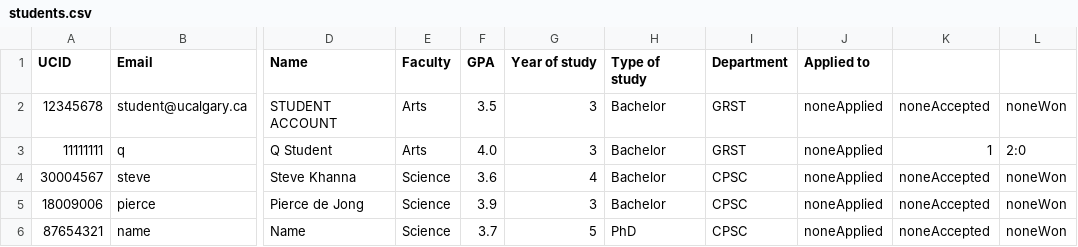
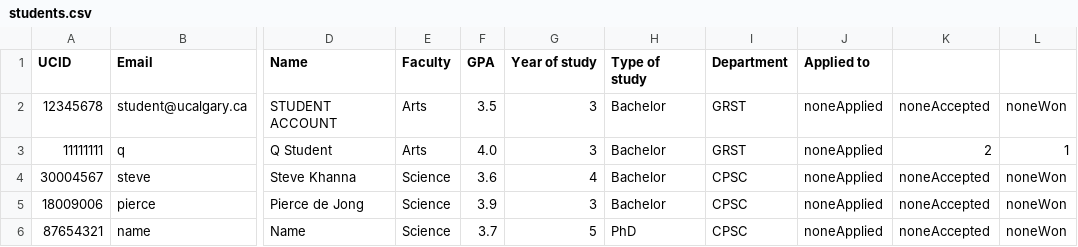
Before and after one commit to stevekhanna/Scholarship---Java, a CSV file: src/data/students.csv, drawn as a sheet; only a part is shown, gaps mark what is left out; the diff names each change by its address in the sheet, - before the commit and + after, or states it on an @@ line.

```diff
--- a/src/data/students.csv
+++ b/src/data/students.csv
-K3: 1
+K3: 2
-L3: 2:0
+L3: 1
```
Also changed, not shown: bin/data/scholarships.csv, bin/data/students.csv, 8 other files.
